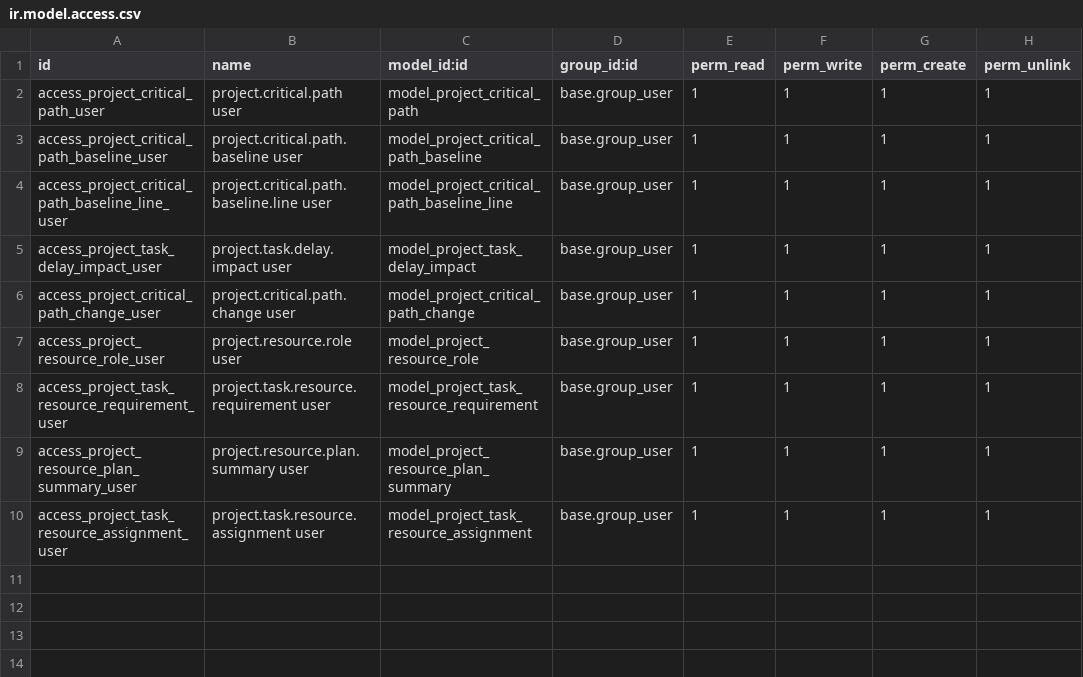
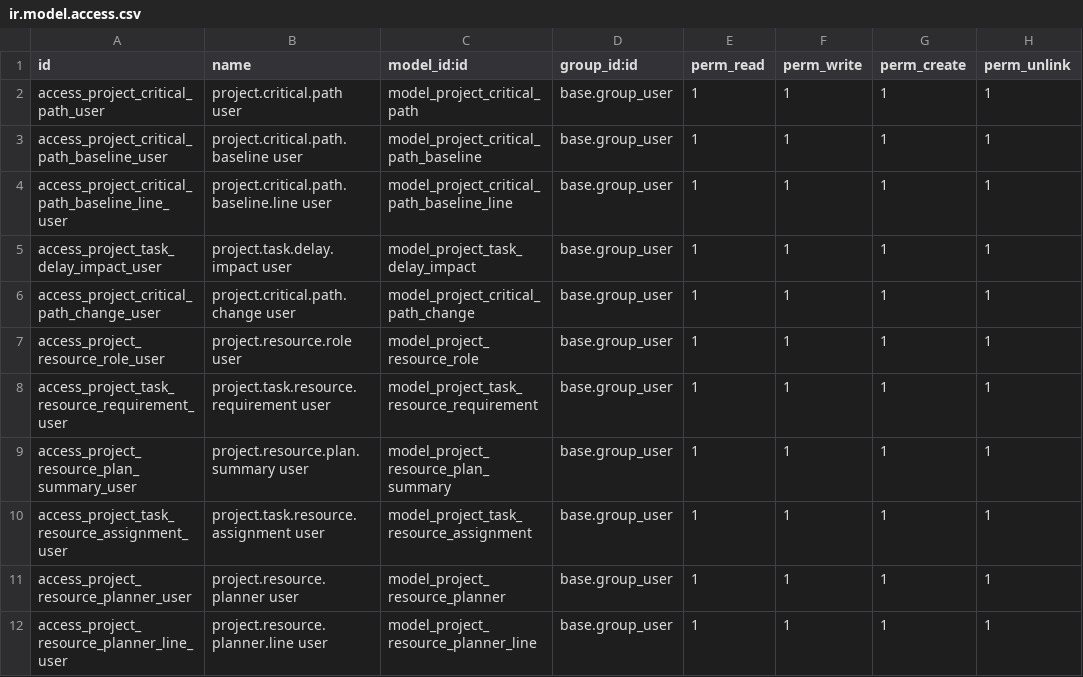
Before and after one commit to TugayHatil/th_project_19, a CSV file: project_critical_path/security/ir.model.access.csv, drawn as a sheet; the diff names each change by its address in the sheet, - before the commit and + after, or states it on an @@ line.

Commit message:
[ADD] project_critical_path: show unassigned resources

```diff
--- a/project_critical_path/security/ir.model.access.csv
+++ b/project_critical_path/security/ir.model.access.csv
+row 11: access_project_resource_planner_user | project.resource.planner user | model_project_resource_planner | base.group_user | 1 | 1 | 1 | 1
+row 12: access_project_resource_planner_line_user | project.resource.planner.line user | model_project_resource_planner_line | base.group_user | 1 | 1 | 1 | 1
```
Also changed, not shown: 7 other files.
